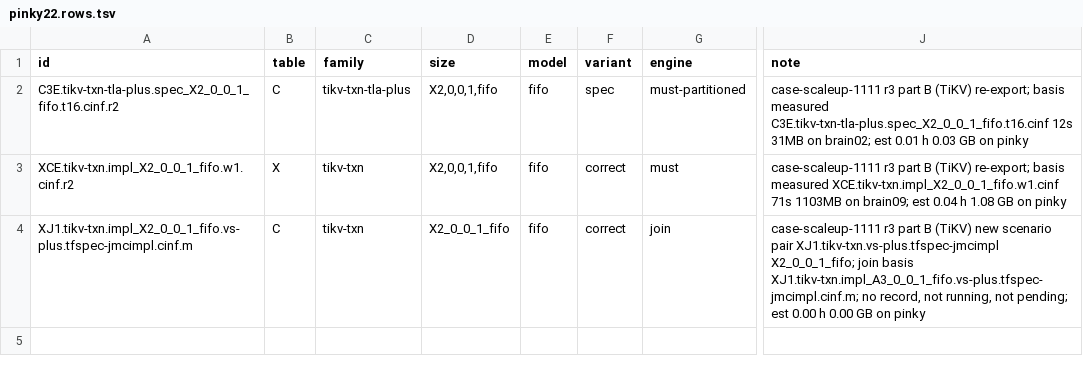
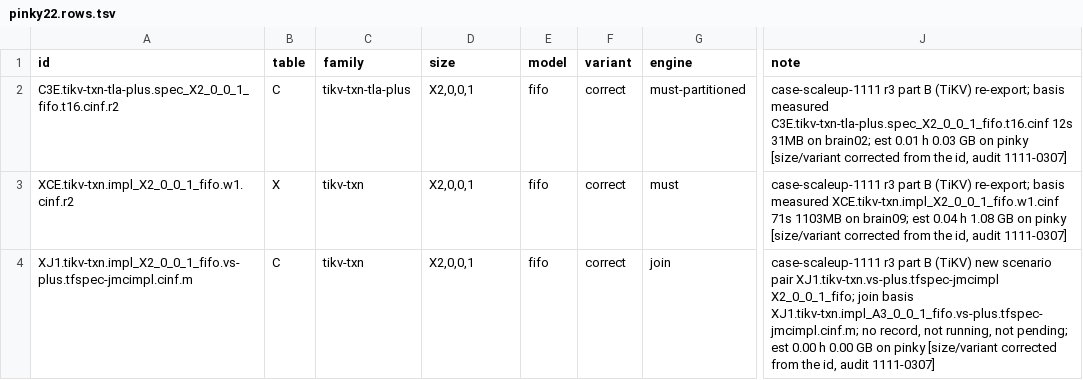
Before and after one commit to joulook/daavar, a TSV file: cluster/campaign/case-scaleup-1111/r3/pinky22.rows.tsv, drawn as a sheet; only a part is shown, gaps mark what is left out; the diff names each change by its address in the sheet, - before the commit and + after, or states it on an @@ line.

```diff
--- a/cluster/campaign/case-scaleup-1111/r3/pinky22.rows.tsv
+++ b/cluster/campaign/case-scaleup-1111/r3/pinky22.rows.tsv
-D2:D3 (size): X2,0,0,1,fifo
+D2:D3 (size): X2,0,0,1
-F2 (variant): spec
+F2 (variant): correct
-J2 (note): …on pinky
+J2 (note): …on pinky [size/variant corrected from the id, audit 1111-0307]
-J3 (note): …on pinky
+J3 (note): …on pinky [size/variant corrected from the id, audit 1111-0307]
-D4 (size): X2_0_0_1_fifo
+D4 (size): X2,0,0,1
-J4 (note): …on pinky
+J4 (note): …on pinky [size/variant corrected from the id, audit 1111-0307]
```
Also changed, not shown: cluster/campaign/case-scaleup-1111/r3/pinky12.rows.tsv, cluster/campaign/case-scaleup-1111/r3/pinky24.rows.tsv, 3 other files.
